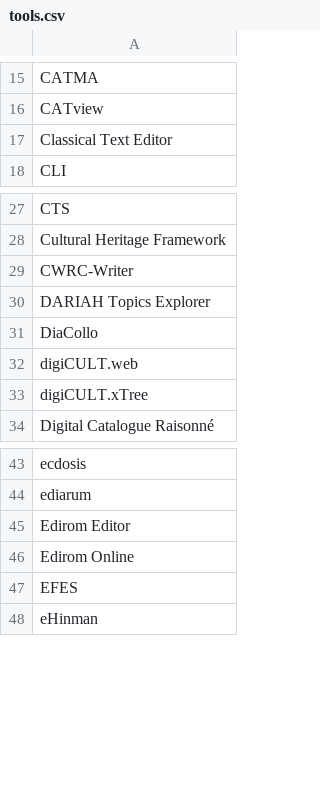
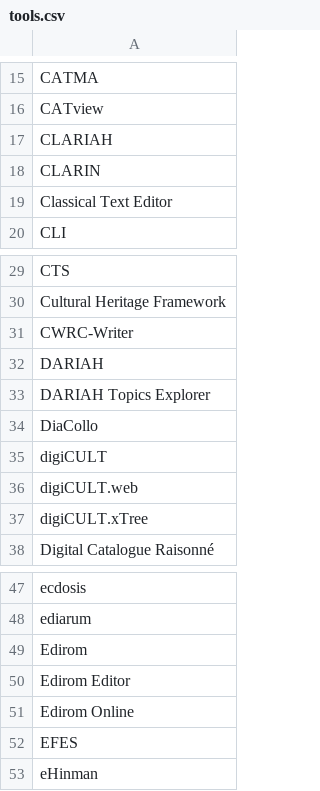
Before and after one commit to FuReSH/tool-usage_digital-humanities, a CSV file: data/tools.csv, drawn as a sheet; only a part is shown, gaps mark what is left out; the diff names each change by its address in the sheet, - before the commit and + after, or states it on an @@ line.

Commit message:
data cleaning

```diff
--- a/data/tools.csv
+++ b/data/tools.csv
+row 17: CLARIAH
+row 18: CLARIN
+row 32: DARIAH
+row 35: digiCULT
+row 49: Edirom
```
